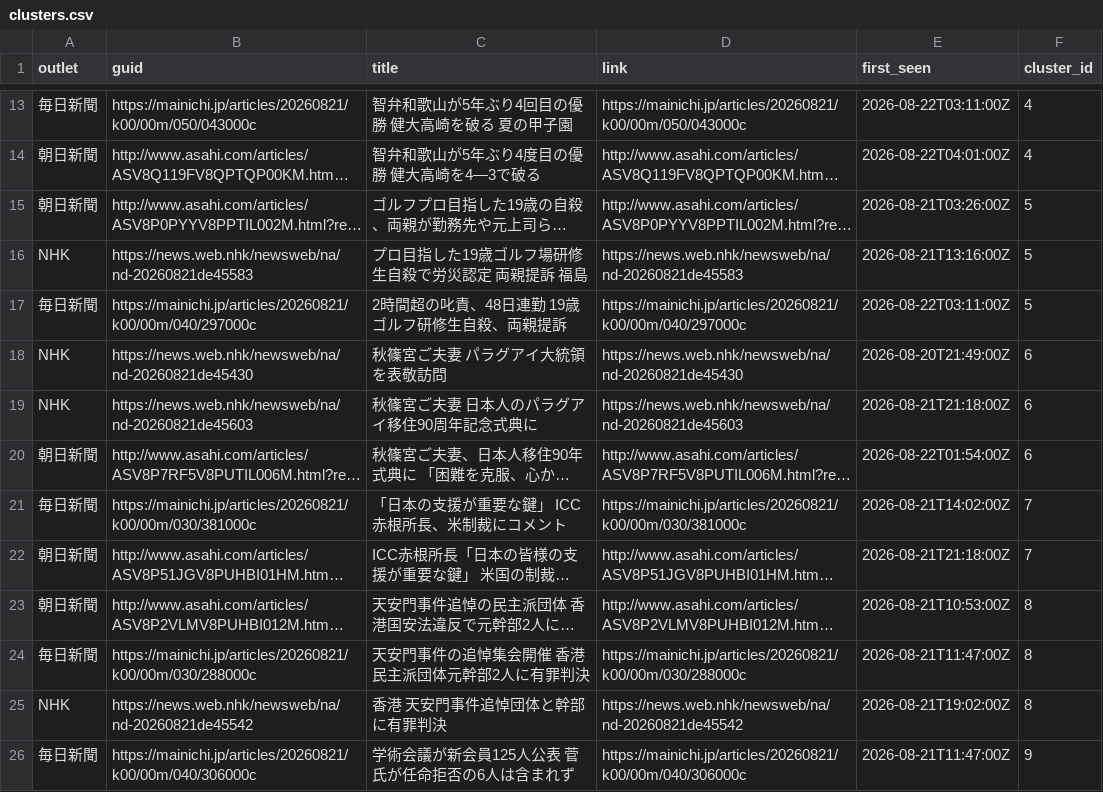
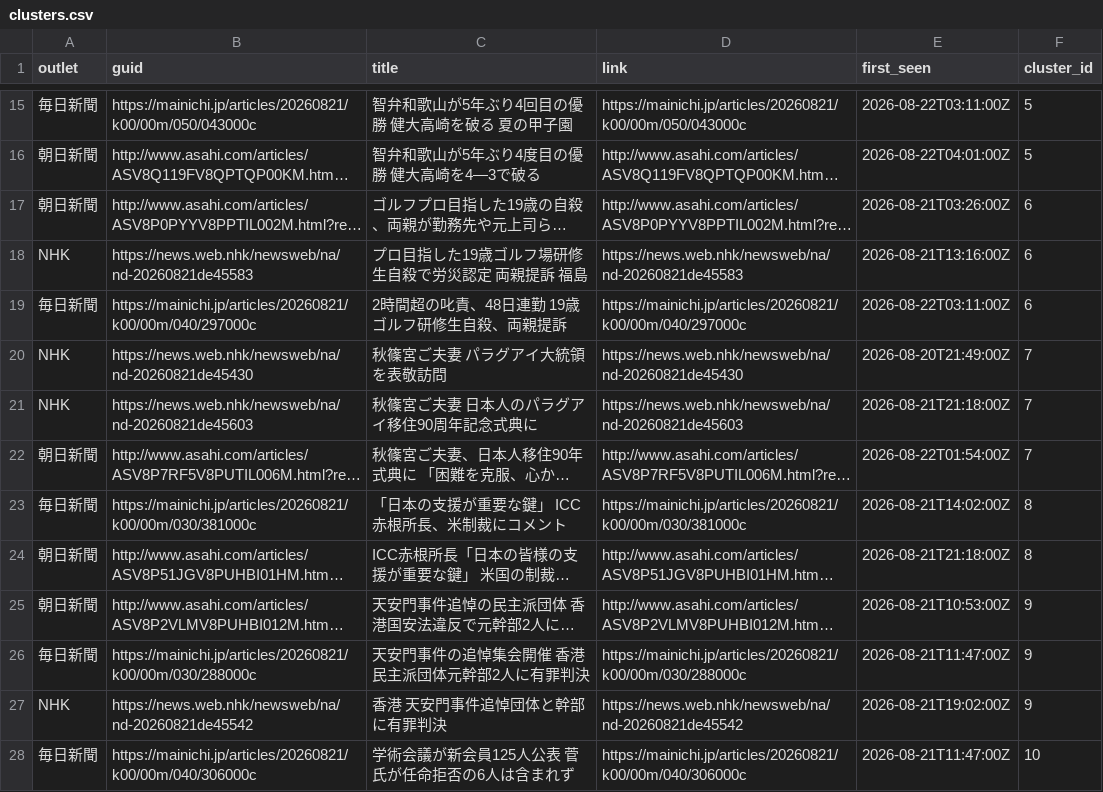
Before and after one commit to twill3c/midashi-sanmenkyo, a CSV file: data/processed/clusters.csv, drawn as a sheet; only a part is shown, gaps mark what is left out; long unchanged cells end in …; addresses are those after the commit; the diff covers the shown part only; the diff names each change by its address in the sheet, - before the commit and + after, or states it on an @@ line.

```diff
--- a/data/processed/clusters.csv
+++ b/data/processed/clusters.csv
-F15:F16 (cluster_id): 4
+F15:F16 (cluster_id): 5
-F17:F19 (cluster_id): 5
+F17:F19 (cluster_id): 6
-F20:F22 (cluster_id): 6
+F20:F22 (cluster_id): 7
-F23:F24 (cluster_id): 7
+F23:F24 (cluster_id): 8
-F25:F27 (cluster_id): 8
+F25:F27 (cluster_id): 9
-F28 (cluster_id): 9
+F28 (cluster_id): 10
```
Also changed, not shown: 2 added rows and 24 edited cells elsewhere in this file, data/ledger.csv, data/processed/stats.csv, 5 other files.
